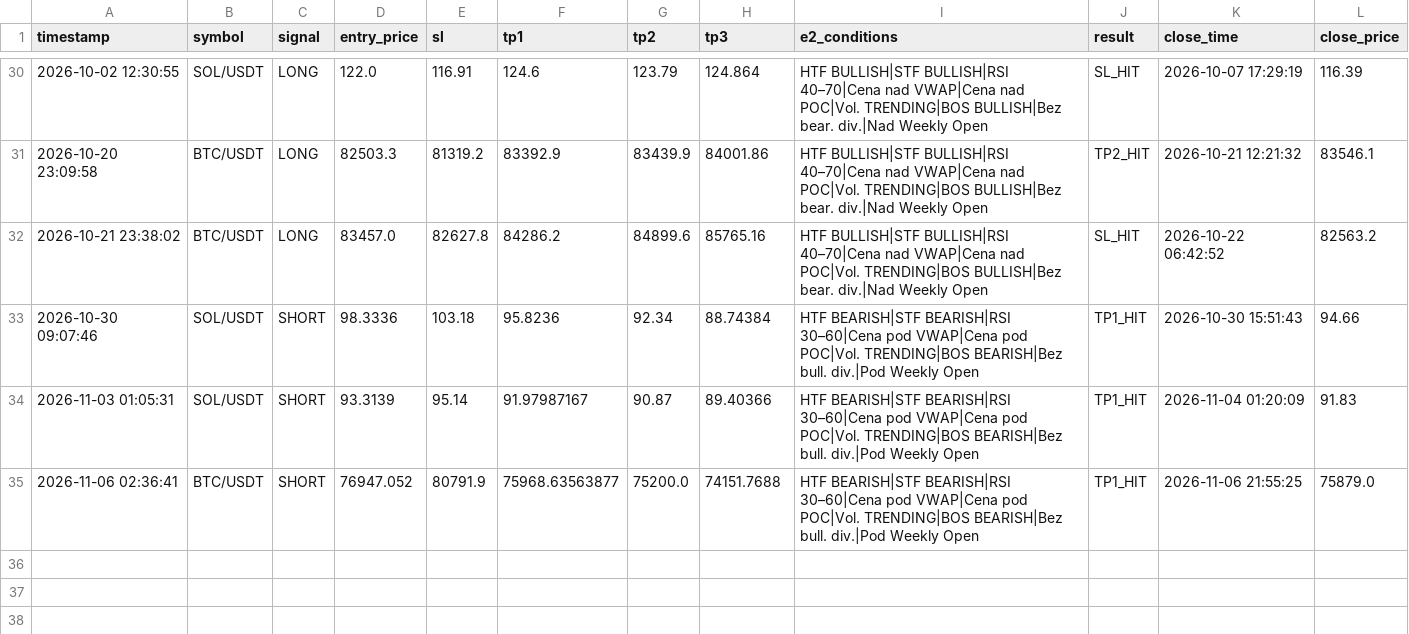
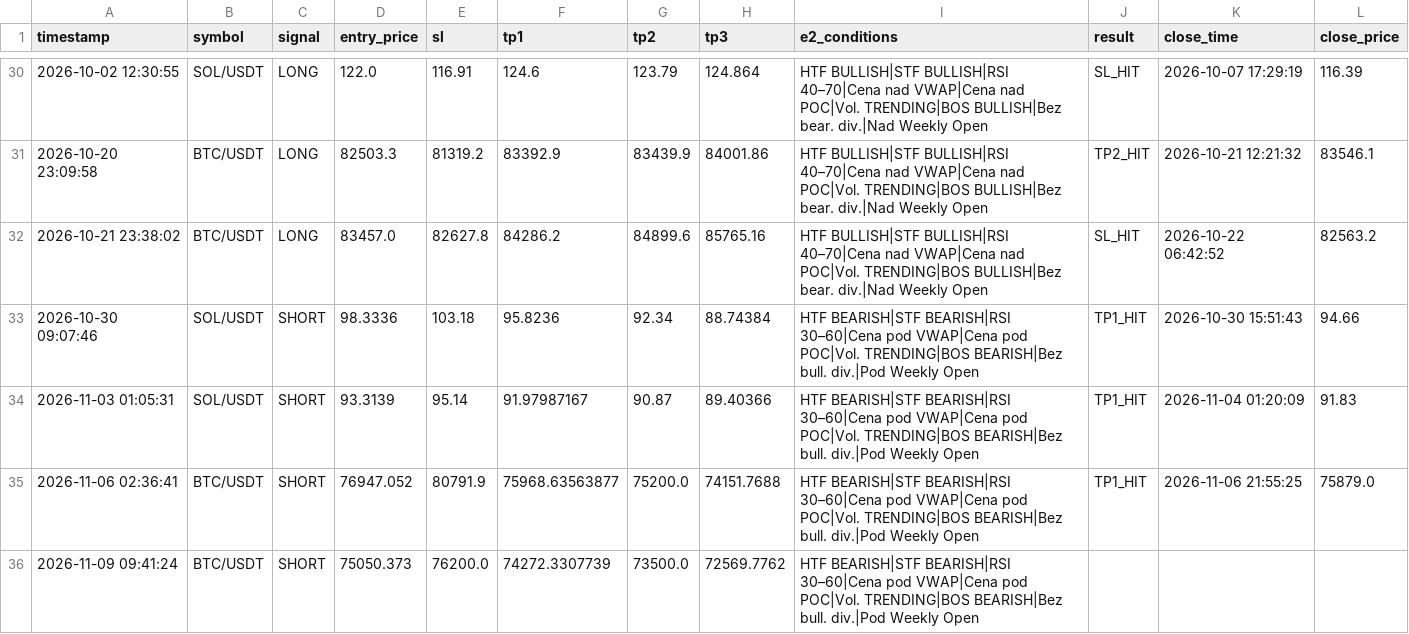
Before and after one commit to MurlocGRGL/crypto, a CSV file: paper_trading_log.csv, drawn as a sheet; only a part is shown, gaps mark what is left out; the diff names each change by its address in the sheet, - before the commit and + after, or states it on an @@ line.

```diff
--- a/paper_trading_log.csv
+++ b/paper_trading_log.csv
+row 36: 2026-11-09 09:41:24 | BTC/USDT | SHORT | 75050.373 | 76200.0 | 74272.3307739 | 73500.0 | 72569.7762 | HTF BEARISH|STF BEARISH|RSI 30–60|Cena pod VWAP|Cena pod POC|Vol. TRENDING|BOS BEARISH|Bez bull. div.|Pod Weekly Open
```
